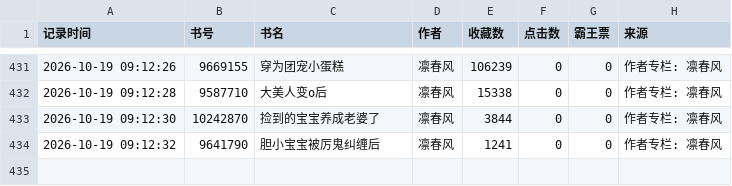
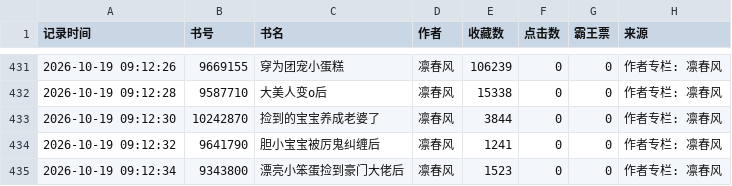
Before and after one commit to kkk123-cell/jjwxc-monitor, a CSV file: data/我的监测数据.csv, drawn as a sheet; only a part is shown, gaps mark what is left out.

Commit message:
Auto update data

```diff
--- a/data/我的监测数据.csv
+++ b/data/我的监测数据.csv
@@ -434 +434,2 @@
 2026-10-19 09:12:32,9641790,胆小宝宝被厉鬼纠缠后,凛春风,1241,0,0,作者专栏: 凛春风
+2026-10-19 09:12:34,9343800,漂亮小笨蛋捡到豪门大佬后,凛春风,1523,0,0,作者专栏: 凛春风
```
